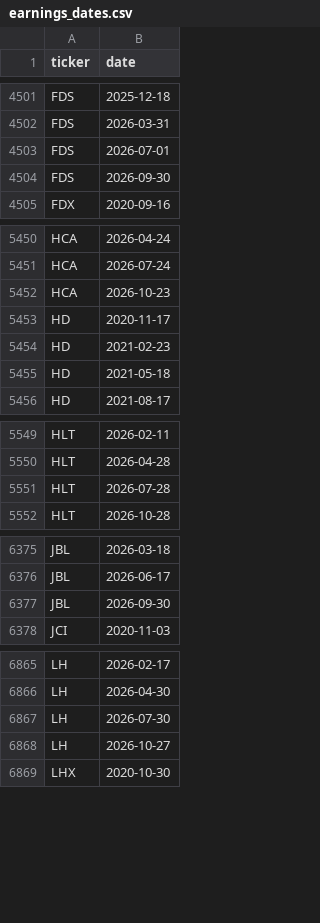
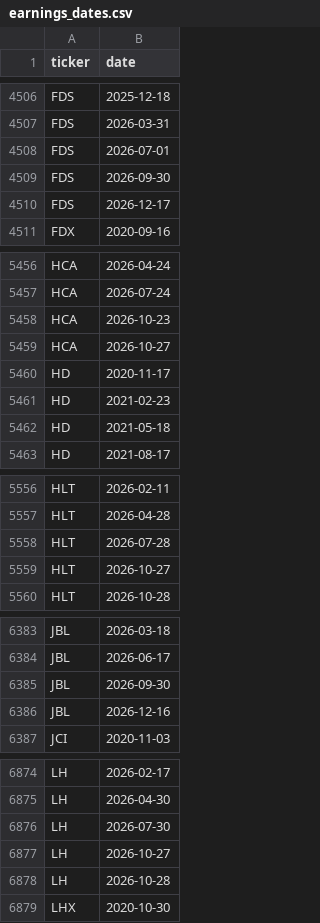
Before and after one commit to evsayar33-oss/sp500_shock_quant, a CSV file: data/earnings_dates.csv, drawn as a sheet; only a part is shown, gaps mark what is left out; the diff covers the shown part only; the diff names each change by its address in the sheet, - before the commit and + after, or states it on an @@ line.

```diff
--- a/data/earnings_dates.csv
+++ b/data/earnings_dates.csv
+row 4510: FDS | 2026-12-17
+row 5459: HCA | 2026-10-27
+row 5559: HLT | 2026-10-27
+row 6386: JBL | 2026-12-16
+row 6878: LH | 2026-10-28
```
Also changed, not shown: 9 added rows elsewhere in this file, 5 other files.
